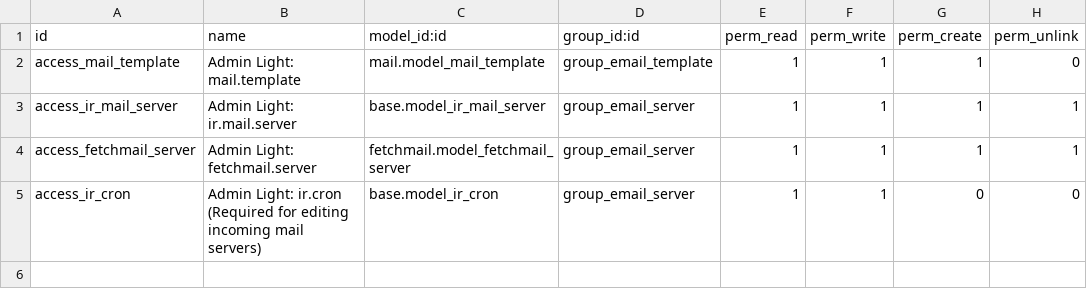
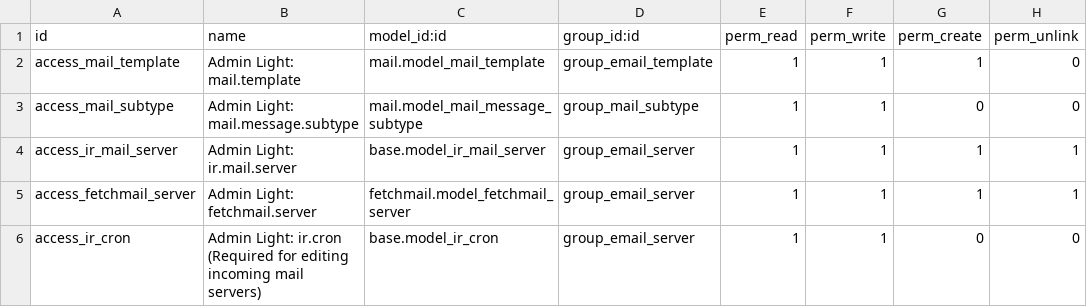
Before and after one commit to Numigi/odoo-base-addons, a CSV file: admin_light_mail/security/ir.model.access.csv, drawn as a sheet.

Commit message:
Add mail subtypes to admin light mail

```diff
--- a/admin_light_mail/security/ir.model.access.csv
+++ b/admin_light_mail/security/ir.model.access.csv
@@ -2,2 +2,3 @@ id,name,model_id:id,group_id:id,perm_read,perm_write,perm_create,perm_unlink
 access_mail_template,Admin Light: mail.template,mail.model_mail_template,group_email_template,1,1,1,0
+access_mail_subtype,Admin Light: mail.message.subtype,mail.model_mail_message_subtype,group_mail_subtype,1,1,0,0
 access_ir_mail_server,Admin Light: ir.mail.server,base.model_ir_mail_server,group_email_server,1,1,1,1
```
Also changed, not shown: 3 other files.
